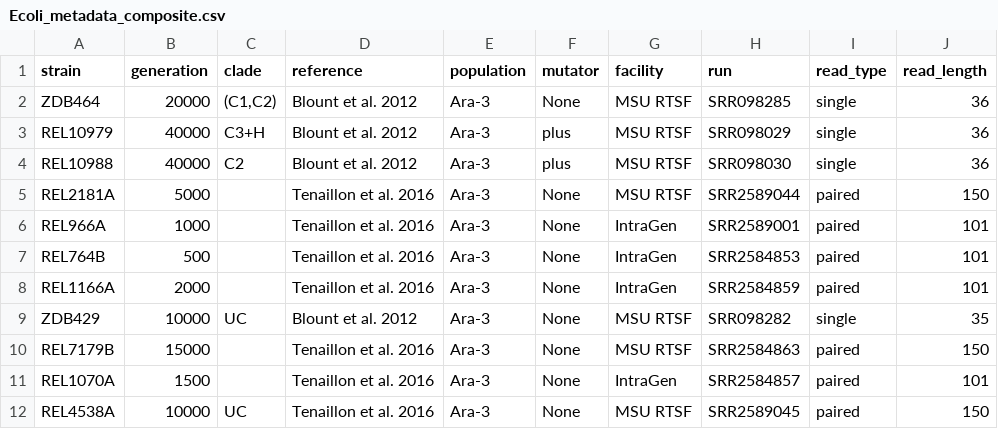
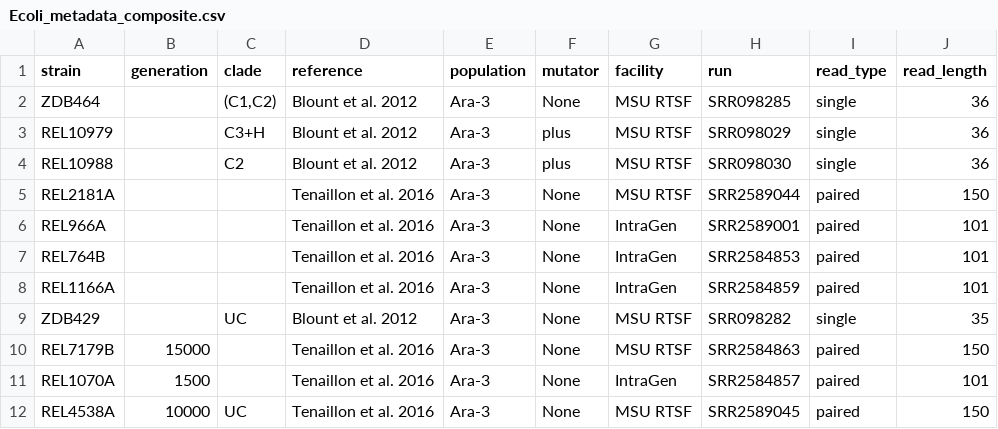
Before and after one commit to bingfang/planets, a CSV file: Ecoli_metadata_composite.csv, drawn as a sheet; only a part is shown; the diff names each change by its address in the sheet, - before the commit and + after, or states it on an @@ line.

Commit message:
change excel file

```diff
--- a/Ecoli_metadata_composite.csv
+++ b/Ecoli_metadata_composite.csv
-B2 (generation): 20000
+B2 (generation): (empty)
-B3:B4 (generation): 40000
+B3:B4 (generation): (empty)
-B5 (generation): 5000
+B5 (generation): (empty)
-B6 (generation): 1000
+B6 (generation): (empty)
-B7 (generation): 500
+B7 (generation): (empty)
-B8 (generation): 2000
+B8 (generation): (empty)
-B9 (generation): 10000
+B9 (generation): (empty)
```
